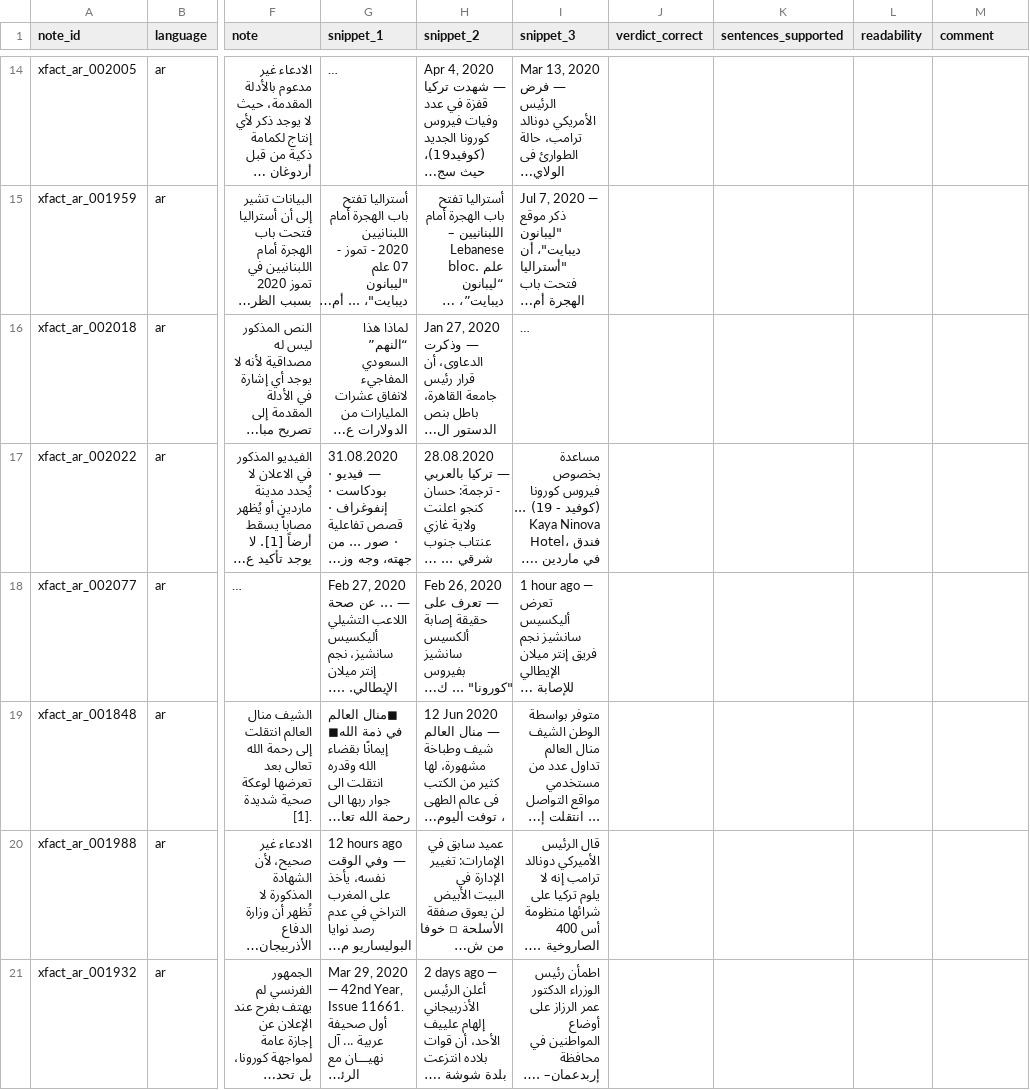
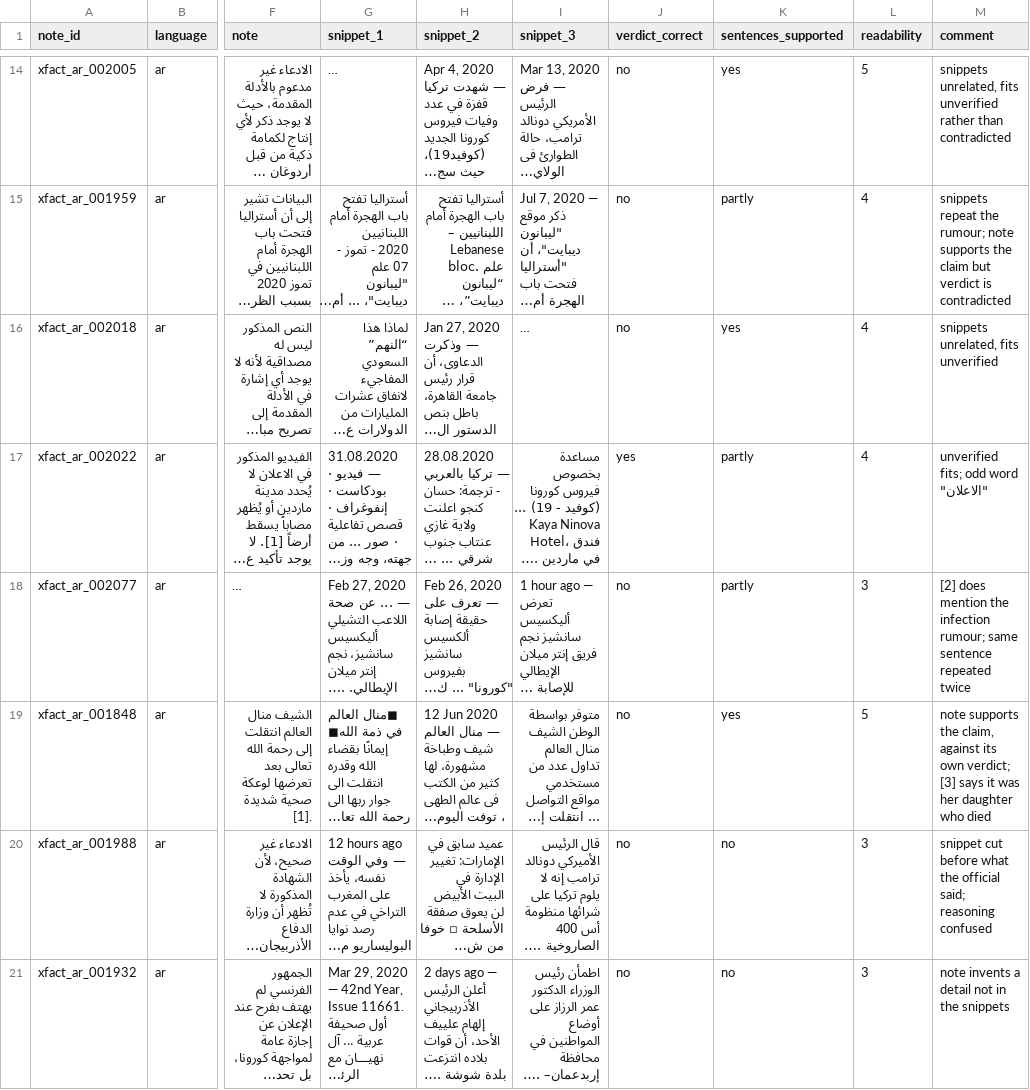
Before and after one commit to himaallu/Group-Project, a CSV file: results/T1/sheet_youssef.csv, drawn as a sheet; only a part is shown, gaps mark what is left out; long unchanged cells end in …; the diff covers the shown part only; the diff names each change by its address in the sheet, - before the commit and + after, or states it on an @@ line.

Commit message:
[T1] Arabic ratings (20 notes) and summary

```diff
--- a/results/T1/sheet_youssef.csv
+++ b/results/T1/sheet_youssef.csv
-J14:J16 (verdict_correct): (empty)
+J14:J16 (verdict_correct): no
-K14 (sentences_supported): (empty)
+K14 (sentences_supported): yes
-L14 (readability): (empty)
+L14 (readability): 5
-M14 (comment): (empty)
+M14 (comment): snippets unrelated, fits unverified rather than contradicted
-K15 (sentences_supported): (empty)
+K15 (sentences_supported): partly
-L15:L17 (readability): (empty)
+L15:L17 (readability): 4
-M15 (comment): (empty)
+M15 (comment): snippets repeat the rumour; note supports the claim but verdict is contradicted
-K16 (sentences_supported): (empty)
+K16 (sentences_supported): yes
-M16 (comment): (empty)
+M16 (comment): snippets unrelated, fits unverified
-J17 (verdict_correct): (empty)
+J17 (verdict_correct): yes
-K17:K18 (sentences_supported): (empty)
+K17:K18 (sentences_supported): partly
-M17 (comment): (empty)
+M17 (comment): unverified fits; odd word "الاعلان"
-J18:J21 (verdict_correct): (empty)
+J18:J21 (verdict_correct): no
-L18 (readability): (empty)
+L18 (readability): 3
-M18 (comment): (empty)
+M18 (comment): [2] does mention the infection rumour; same sentence repeated twice
-K19 (sentences_supported): (empty)
+K19 (sentences_supported): yes
-L19 (readability): (empty)
+L19 (readability): 5
-M19 (comment): (empty)
+M19 (comment): note supports the claim, against its own verdict; [3] says it was her daughter who died
-K20:K21 (sentences_supported): (empty)
+K20:K21 (sentences_supported): no
-L20:L21 (readability): (empty)
+L20:L21 (readability): 3
-M20 (comment): (empty)
+M20 (comment): snippet cut before what the official said; reasoning confused
-M21 (comment): (empty)
+M21 (comment): note invents a detail not in the snippets
```
Also changed, not shown: 48 edited cells elsewhere in this file, 4 other files.
